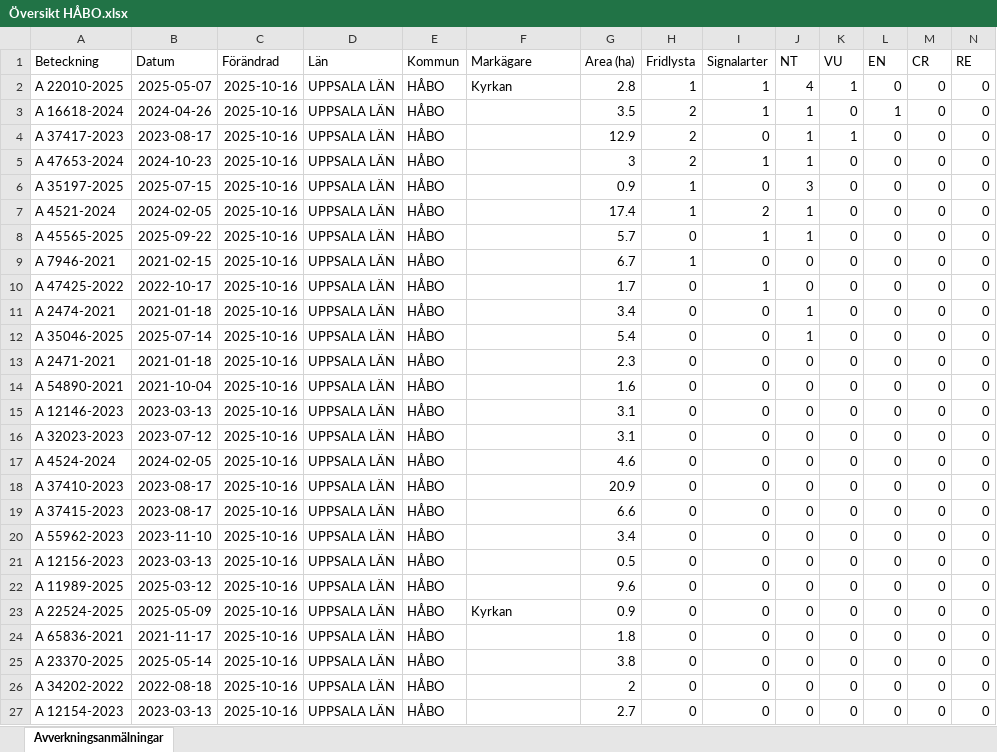
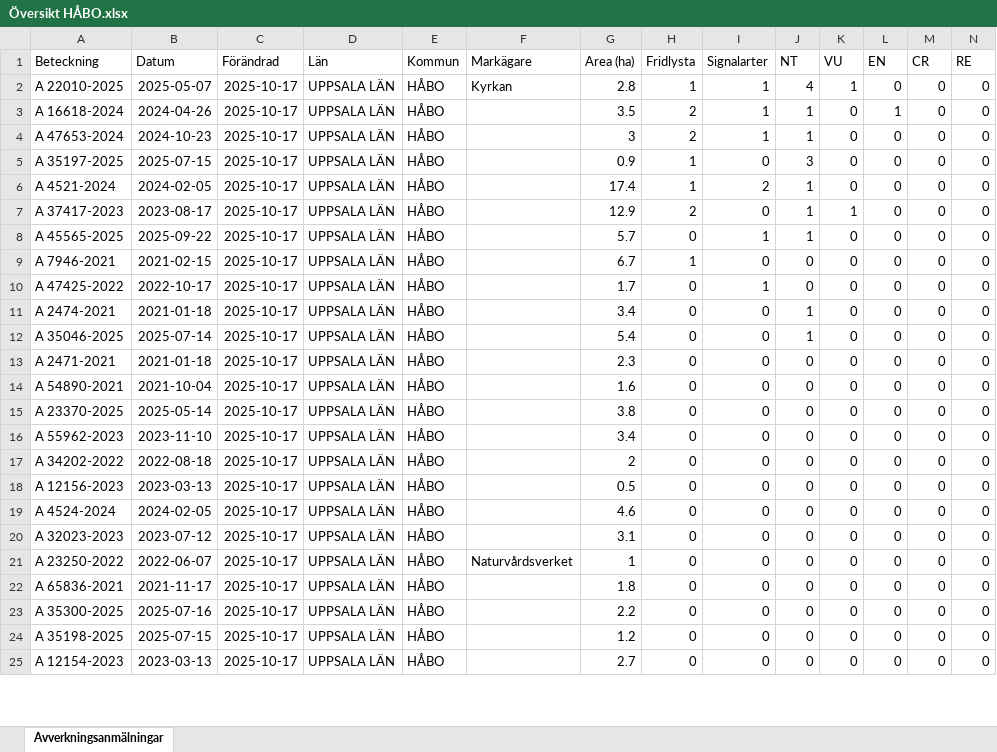
Before and after one commit to klasma/Logging_0305, an Excel workbook: Översikt HÅBO.xlsx, sheet Avverkningsanmälningar, drawn as a sheet; only a part is shown; values as stored, in another font and other column widths than the file's, no borders; removed rows and columns are numbered as before the commit, all else as after; rows hold the shown columns only; the diff covers the shown part only; the diff names each change by its address in the sheet, - before the commit and + after, or states it on an @@ line.

```diff
--- a/Översikt HÅBO.xlsx (sheet Avverkningsanmälningar)
+++ b/Översikt HÅBO.xlsx (sheet Avverkningsanmälningar)
-C2:C3 (Förändrad): 2025-10-16
+C2:C3 (Förändrad): 2025-10-17
-row 4: A 37417-2023 | 2023-08-17 | 2025-10-16 | UPPSALA LÄN | HÅBO |  | 12.9 | 2 | 0 | 1 | 1 | 0 | 0 | 0
-C4:C6 (Förändrad): 2025-10-16
+C4:C6 (Förändrad): 2025-10-17
+row 7: A 37417-2023 | 2023-08-17 | 2025-10-17 | UPPSALA LÄN | HÅBO |  | 12.9 | 2 | 0 | 1 | 1 | 0 | 0 | 0
-C8:C14 (Förändrad): 2025-10-16
+C8:C14 (Förändrad): 2025-10-17
-row 15: A 12146-2023 | 2023-03-13 | 2025-10-16 | UPPSALA LÄN | HÅBO |  | 3.1 | 0 | 0 | 0 | 0 | 0 | 0 | 0
-A15 (Beteckning): A 32023-2023
+A15 (Beteckning): A 23370-2025
-B15 (Datum): 2023-07-12
+B15 (Datum): 2025-05-14
-C15 (Förändrad): 2025-10-16
+C15 (Förändrad): 2025-10-17
-G15 (Area (ha)): 3.1
+G15 (Area (ha)): 3.8
-row 17: A 4524-2024 | 2024-02-05 | 2025-10-16 | UPPSALA LÄN | HÅBO |  | 4.6 | 0 | 0 | 0 | 0 | 0 | 0 | 0
-row 18: A 37410-2023 | 2023-08-17 | 2025-10-16 | UPPSALA LÄN | HÅBO |  | 20.9 | 0 | 0 | 0 | 0 | 0 | 0 | 0
-row 19: A 37415-2023 | 2023-08-17 | 2025-10-16 | UPPSALA LÄN | HÅBO |  | 6.6 | 0 | 0 | 0 | 0 | 0 | 0 | 0
-C16 (Förändrad): 2025-10-16
+C16 (Förändrad): 2025-10-17
+row 17: A 34202-2022 | 2022-08-18 | 2025-10-17 | UPPSALA LÄN | HÅBO |  | 2 | 0 | 0 | 0 | 0 | 0 | 0 | 0
-C18 (Förändrad): 2025-10-16
+C18 (Förändrad): 2025-10-17
+row 19: A 4524-2024 | 2024-02-05 | 2025-10-17 | UPPSALA LÄN | HÅBO |  | 4.6 | 0 | 0 | 0 | 0 | 0 | 0 | 0
-A20 (Beteckning): A 11989-2025
+A20 (Beteckning): A 32023-2023
-B20 (Datum): 2025-03-12
+B20 (Datum): 2023-07-12
-C20:C25 (Förändrad): 2025-10-16
+C20:C25 (Förändrad): 2025-10-17
-G20 (Area (ha)): 9.6
+G20 (Area (ha)): 3.1
-A21 (Beteckning): A 22524-2025
+A21 (Beteckning): A 23250-2022
-B21 (Datum): 2025-05-09
+B21 (Datum): 2022-06-07
-F21 (Markägare): Kyrkan
+F21 (Markägare): Naturvårdsverket
-G21 (Area (ha)): 0.9
+G21 (Area (ha)): 1
-A23 (Beteckning): A 23370-2025
+A23 (Beteckning): A 35300-2025
-B23 (Datum): 2025-05-14
+B23 (Datum): 2025-07-16
-G23 (Area (ha)): 3.8
+G23 (Area (ha)): 2.2
-A24 (Beteckning): A 34202-2022
+A24 (Beteckning): A 35198-2025
-B24 (Datum): 2022-08-18
+B24 (Datum): 2025-07-15
-G24 (Area (ha)): 2
+G24 (Area (ha)): 1.2
```
Also changed, not shown: 2 added rows, 1 removed row and 21 edited cells elsewhere in this sheet, artfynd/A 16618-2024 artfynd.xlsx, artfynd/A 22010-2025 artfynd.xlsx, 56 other files.
